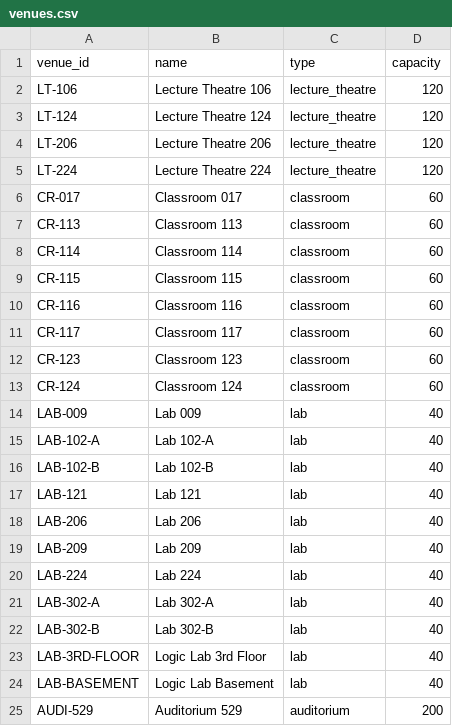
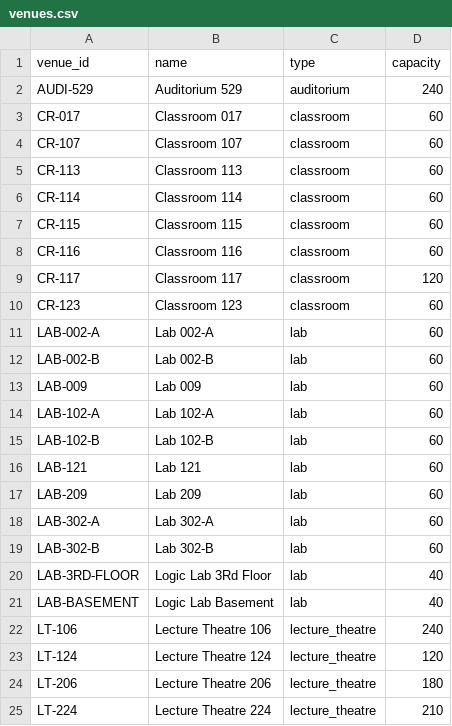
Before and after one commit to devanshimamgain/Timetable-optimiser-and-simulator, a CSV file: venues.csv, drawn as a sheet.

```diff
--- a/venues.csv
+++ b/venues.csv
@@ -1,7 +1,5 @@
 venue_id,name,type,capacity
-LT-106,Lecture Theatre 106,lecture_theatre,120
-LT-124,Lecture Theatre 124,lecture_theatre,120
-LT-206,Lecture Theatre 206,lecture_theatre,120
-LT-224,Lecture Theatre 224,lecture_theatre,120
+AUDI-529,Auditorium 529,auditorium,240
 CR-017,Classroom 017,classroom,60
+CR-107,Classroom 107,classroom,60
 CR-113,Classroom 113,classroom,60
@@ -10,16 +8,18 @@ CR-115,Classroom 115,classroom,60
 CR-116,Classroom 116,classroom,60
-CR-117,Classroom 117,classroom,60
+CR-117,Classroom 117,classroom,120
 CR-123,Classroom 123,classroom,60
-CR-124,Classroom 124,classroom,60
-LAB-009,Lab 009,lab,40
-LAB-102-A,Lab 102-A,lab,40
-LAB-102-B,Lab 102-B,lab,40
-LAB-121,Lab 121,lab,40
-LAB-206,Lab 206,lab,40
-LAB-209,Lab 209,lab,40
-LAB-224,Lab 224,lab,40
-LAB-302-A,Lab 302-A,lab,40
-LAB-302-B,Lab 302-B,lab,40
-LAB-3RD-FLOOR,Logic Lab 3rd Floor,lab,40
+LAB-002-A,Lab 002-A,lab,60
+LAB-002-B,Lab 002-B,lab,60
+LAB-009,Lab 009,lab,60
+LAB-102-A,Lab 102-A,lab,60
+LAB-102-B,Lab 102-B,lab,60
+LAB-121,Lab 121,lab,60
+LAB-209,Lab 209,lab,60
+LAB-302-A,Lab 302-A,lab,60
+LAB-302-B,Lab 302-B,lab,60
+LAB-3RD-FLOOR,Logic Lab 3Rd Floor,lab,40
 LAB-BASEMENT,Logic Lab Basement,lab,40
-AUDI-529,Auditorium 529,auditorium,200
+LT-106,Lecture Theatre 106,lecture_theatre,240
+LT-124,Lecture Theatre 124,lecture_theatre,120
+LT-206,Lecture Theatre 206,lecture_theatre,180
+LT-224,Lecture Theatre 224,lecture_theatre,210
```
Also changed, not shown: faculty.csv, 9 other files.
